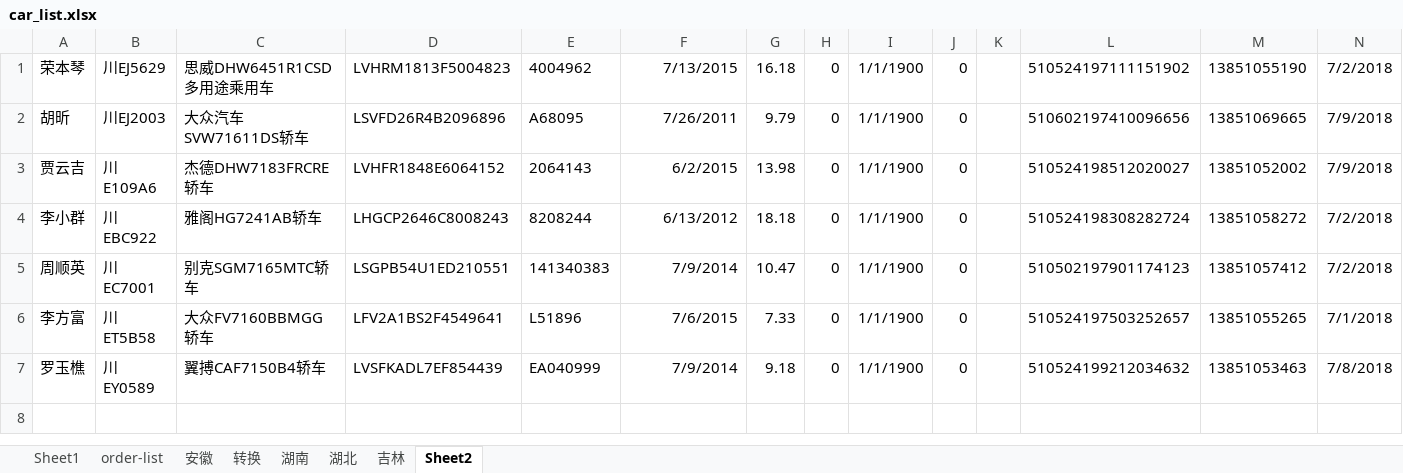
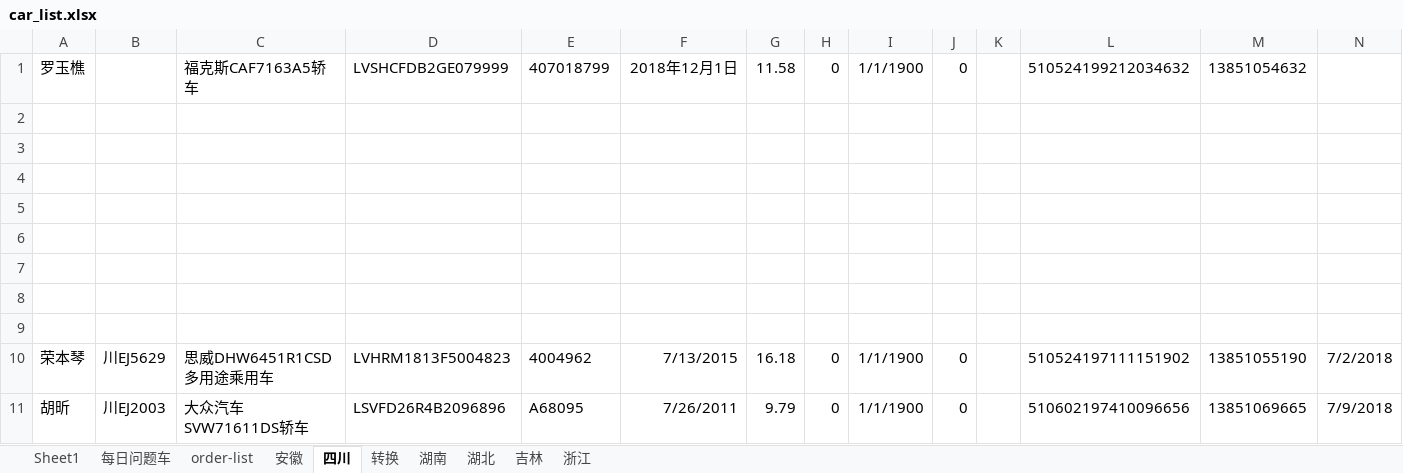
Before and after one commit to jishansahn/jiss_auto_interface, an Excel workbook: test_suites/test_app/car_list.xlsx, sheet 四川, drawn as a sheet; only a part is shown; the shorter side is filled out with more unchanged rows; values as stored, in another font and other column widths than the file's, no borders; rows hold the shown columns only; the diff covers the shown part only; the diff names each change by its address in the sheet, - before the commit and + after, or states it on an @@ line.

```diff
--- a/test_suites/test_app/car_list.xlsx (sheet 四川)
+++ b/test_suites/test_app/car_list.xlsx (sheet 四川)
-sheet tab: Sheet2
+sheet tab: 四川
+sheet tab: 每日问题车
+sheet tab: 浙江
@@ sheet tab order changed: Sheet1 | 每日问题车 | order-list | 安徽 | 四川 | 转换 | 湖南 | 湖北 | 吉林 | 浙江 @@
+row 1: 罗玉樵 |  | 福克斯CAF7163A5轿车 | LVSHCFDB2GE079999 | 407018799 | 2018年12月1日 | 11.58 | 0 | 1/1/1900 | 0 |  | 510524199212034632 | 13851054632
+row 2: (empty)
+row 3: (empty)
+row 4: (empty)
+row 5: (empty)
+row 6: (empty)
+row 7: (empty)
+row 8: (empty)
+row 9: (empty)
```
Also changed, not shown: 27 added rows elsewhere in this sheet, sheet 安徽, sheet 转换, sheet Sheet1, test_suites/test_jingji/car_list.xlsx, 5 other files.
